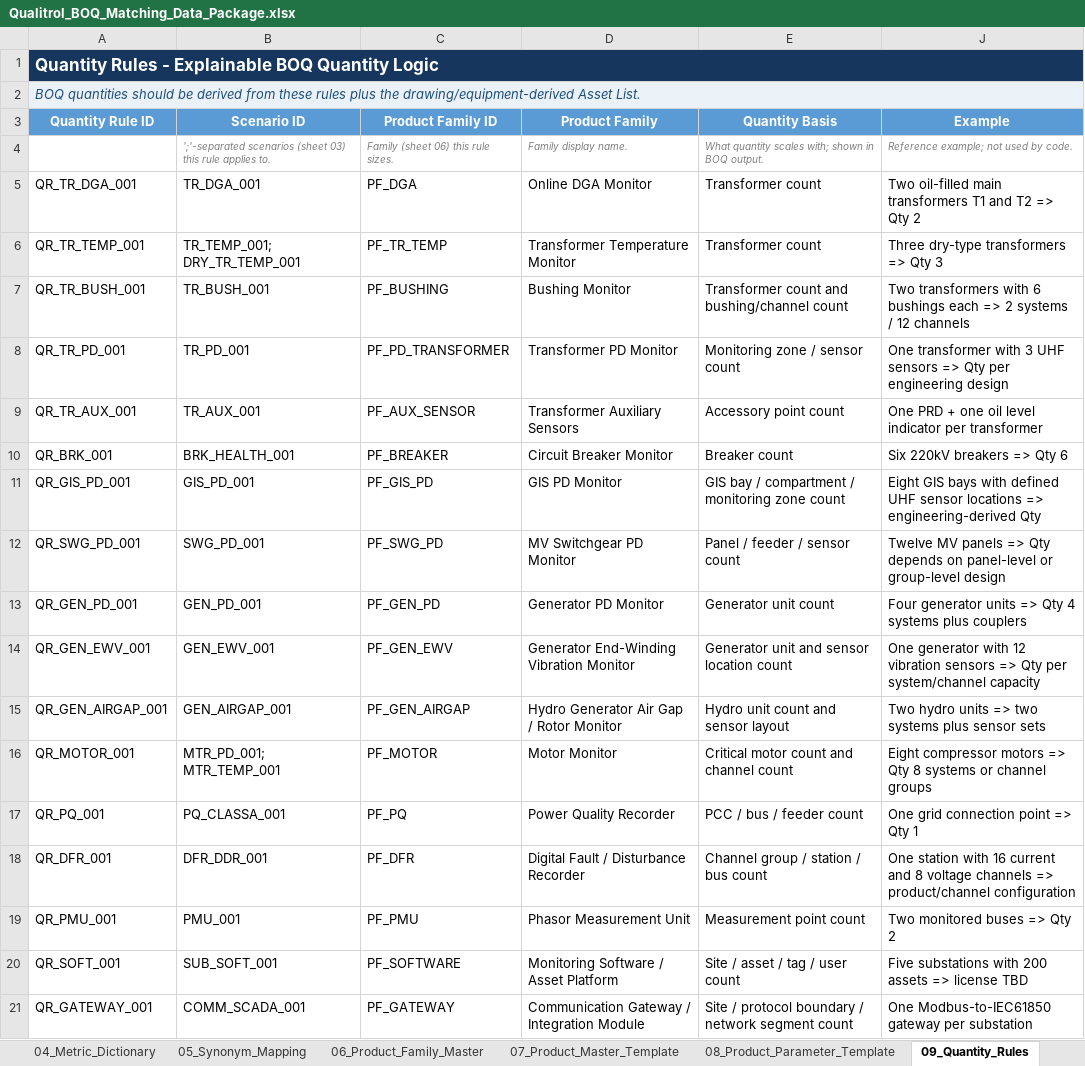
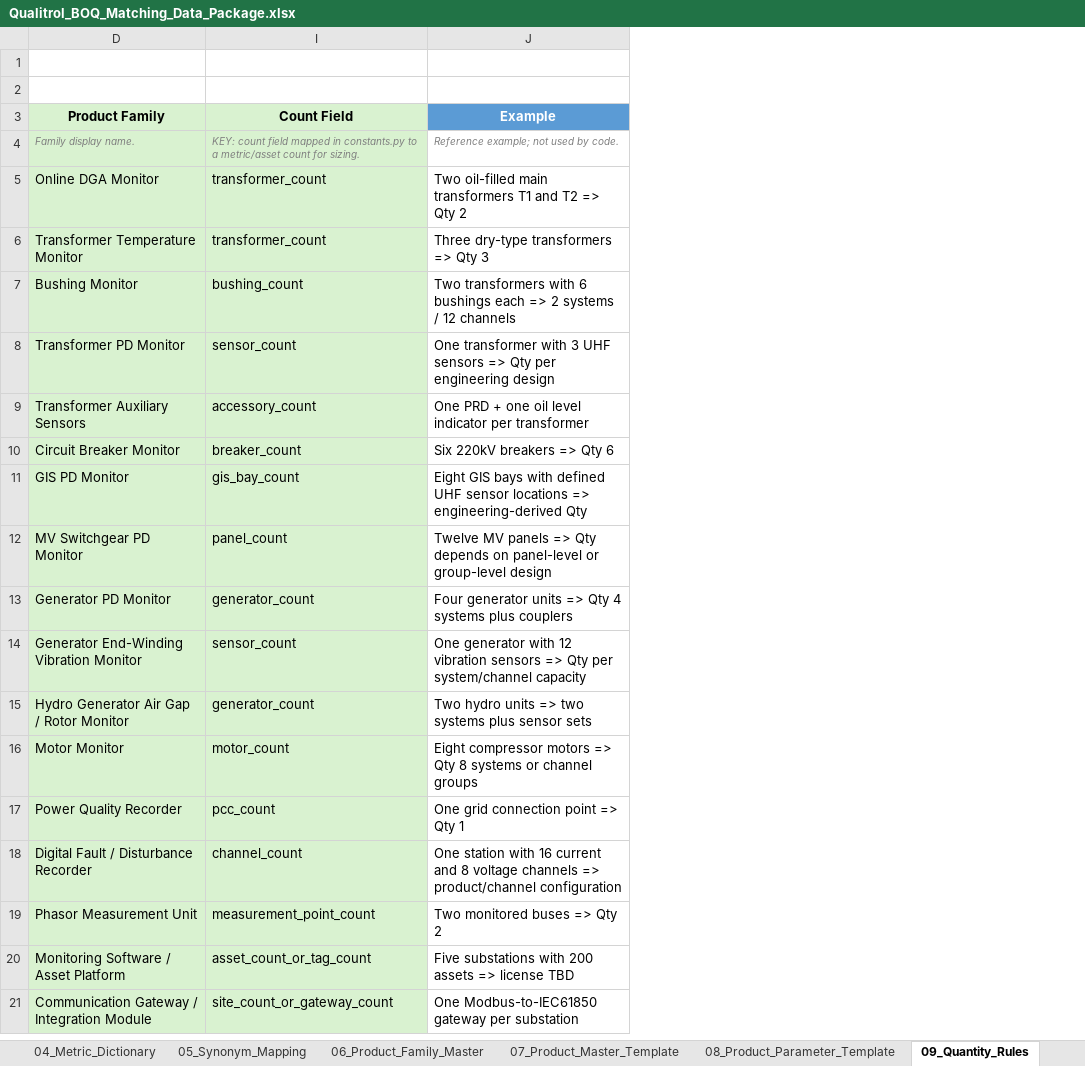
Before and after one commit to kevinqy001/Qualitrol-Quoting-Automation, an Excel workbook: Qualitrol_BOQ_Matching_Data_Package.xlsx, sheet 09_Quantity_Rules, drawn as a sheet; values as stored, in another font and other column widths than the file's, no borders; table styles not drawn; removed rows and columns are numbered as before the commit, all else as after; the diff names each change by its address in the sheet, - before the commit and + after, or states it on an @@ line.

```diff
--- a/Qualitrol_BOQ_Matching_Data_Package.xlsx (sheet 09_Quantity_Rules)
+++ b/Qualitrol_BOQ_Matching_Data_Package.xlsx (sheet 09_Quantity_Rules)
@@ column A (Quantity Rule ID) hidden, rows 1-2: Quantity Rules - Explainable BOQ Quantity Logic | BOQ quantities should be derived from these rules plus the drawing/equipment-derived Asset List.; rows 5-21: QR_TR_DGA_001 | QR_TR_TEMP_001 | QR_TR_BUSH_001 | QR_TR_PD_001 | QR_TR_AUX_001 | QR_BRK_001 | QR_GIS_PD_001 | QR_SWG_PD_001 | QR_GEN_PD_001 | QR_GEN_EWV_001 | QR_GEN_AIRGAP_001 | QR_MOTOR_001 | QR_PQ_001 | QR_DFR_001 | QR_PMU_001 | QR_SOFT_001 | QR_GATEWAY_001 @@
@@ column B (Scenario ID) hidden, rows 4-21: ';'-separated scenarios (sheet 03) this rule applies to. | TR_DGA_001 | TR_TEMP_001; DRY_TR_TEMP_001 | TR_BUSH_001 | TR_PD_001 | TR_AUX_001 | BRK_HEALTH_001 | GIS_PD_001 | SWG_PD_001 | GEN_PD_001 | GEN_EWV_001 | GEN_AIRGAP_001 | MTR_PD_001; MTR_TEMP_001 | PQ_CLASSA_001 | DFR_DDR_001 | PMU_001 | SUB_SOFT_001 | COMM_SCADA_001 @@
@@ column C (Product Family ID) hidden, rows 4-21: Family (sheet 06) this rule sizes. | PF_DGA | PF_TR_TEMP | PF_BUSHING | PF_PD_TRANSFORMER | PF_AUX_SENSOR | PF_BREAKER | PF_GIS_PD | PF_SWG_PD | PF_GEN_PD | PF_GEN_EWV | PF_GEN_AIRGAP | PF_MOTOR | PF_PQ | PF_DFR | PF_PMU | PF_SOFTWARE | PF_GATEWAY @@
@@ column E (Quantity Basis) hidden, rows 4-21: What quantity scales with; shown in BOQ output. | Transformer count | Transformer count | Transformer count and bushing/channel count | Monitoring zone / sensor count | Accessory point count | Breaker count | GIS bay / compartment / monitoring zone count | Panel / feeder / sensor count | Generator unit count | Generator unit and sensor location count | Hydro unit count and sensor layout | Critical motor count and channel count | PCC / bus / feeder count | Channel group / station / bus count | Measurement point count | Site / asset / tag / user count | Site / protocol boundary / network segment count @@
@@ column I (Count Field) unhidden, rows 4-21: KEY: count field mapped in constants.py to a metric/asset count for sizing. | transformer_count | transformer_count | bushing_count | sensor_count | accessory_count | breaker_count | gis_bay_count | panel_count | generator_count | sensor_count | generator_count | motor_count | pcc_count | channel_count | measurement_point_count | asset_count_or_tag_count | site_count_or_gateway_count @@
@@ D3 fill: #5B9BD5 → #D9F2D0, text colour: #FFFFFF → black @@
-D4:D21 fill: none
+D4:D21 fill: #D9F2D0
```
Also changed, not shown: sheet 10_Compatibility_Rules, sheet 04_Metric_Dictionary, sheet 08_Product_Parameter_Template, sheet 06_Product_Family_Master, sheet 03_Scenario_Master, sheet 07_Product_Master_Template, other sheet tabs, hidden cells.
